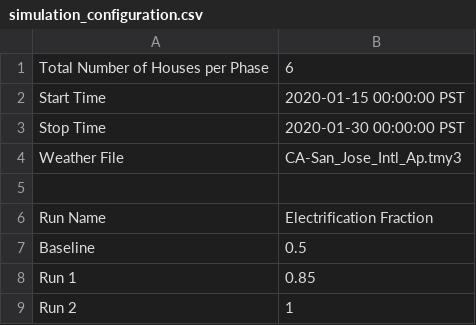
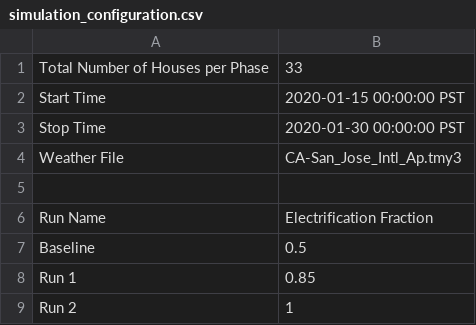
Before and after one commit to HectorTR/electrification_study, a CSV file: config/simulation_configuration.csv, drawn as a sheet.

Commit message:
Update simulation_configuration.csv

```diff
--- a/config/simulation_configuration.csv
+++ b/config/simulation_configuration.csv
@@ -1,2 +1,2 @@
-Total Number of Houses per Phase,6
+Total Number of Houses per Phase,33
 Start Time,2020-01-15 00:00:00 PST
```
